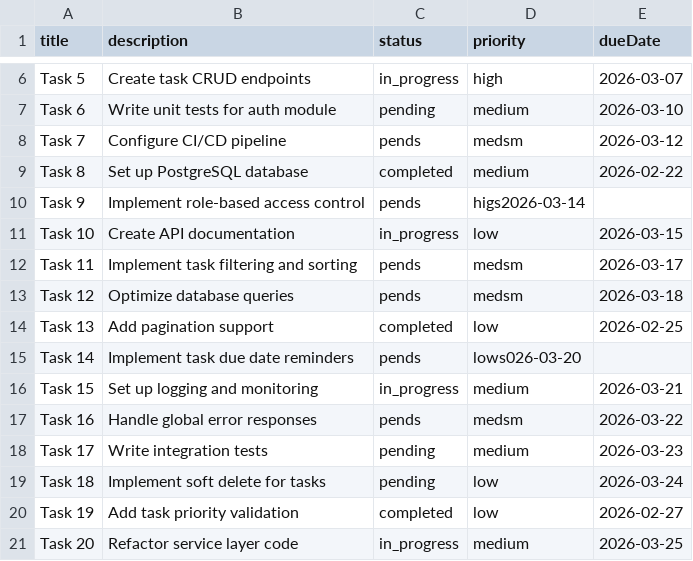
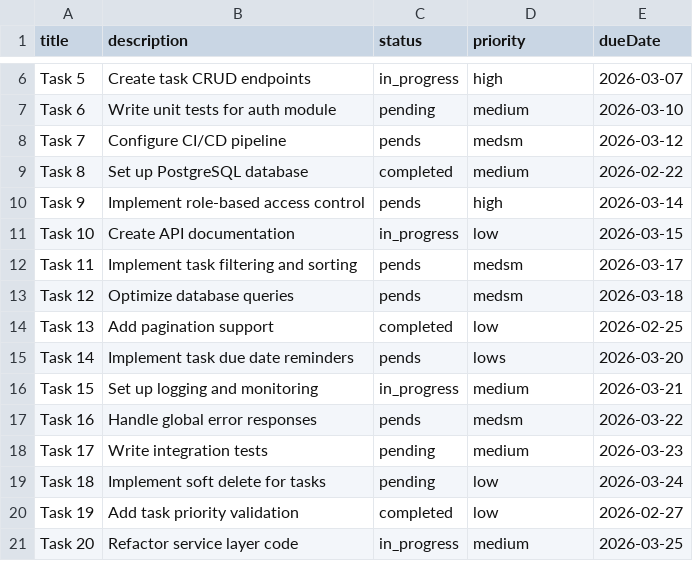
Before and after one commit to Alzael05/user-task-manager-api, a CSV file: sample_csv/task-list-some-bad.csv, drawn as a sheet; only a part is shown, gaps mark what is left out.

Commit message:
fix task upload feature

```diff
--- a/sample_csv/task-list-some-bad.csv
+++ b/sample_csv/task-list-some-bad.csv
@@ -9,3 +9,3 @@ Task 7,Configure CI/CD pipeline,pends,medsm,2026-03-12
 Task 8,Set up PostgreSQL database,completed,medium,2026-02-22
-Task 9,Implement role-based access control,pends,higs2026-03-14
+Task 9,Implement role-based access control,pends,high,2026-03-14
 Task 10,Create API documentation,in_progress,low,2026-03-15
@@ -14,3 +14,3 @@ Task 12,Optimize database queries,pends,medsm,2026-03-18
 Task 13,Add pagination support,completed,low,2026-02-25
-Task 14,Implement task due date reminders,pends,lows026-03-20
+Task 14,Implement task due date reminders,pends,lows,2026-03-20
 Task 15,Set up logging and monitoring,in_progress,medium,2026-03-21
```
Also changed, not shown: 3 other files.
